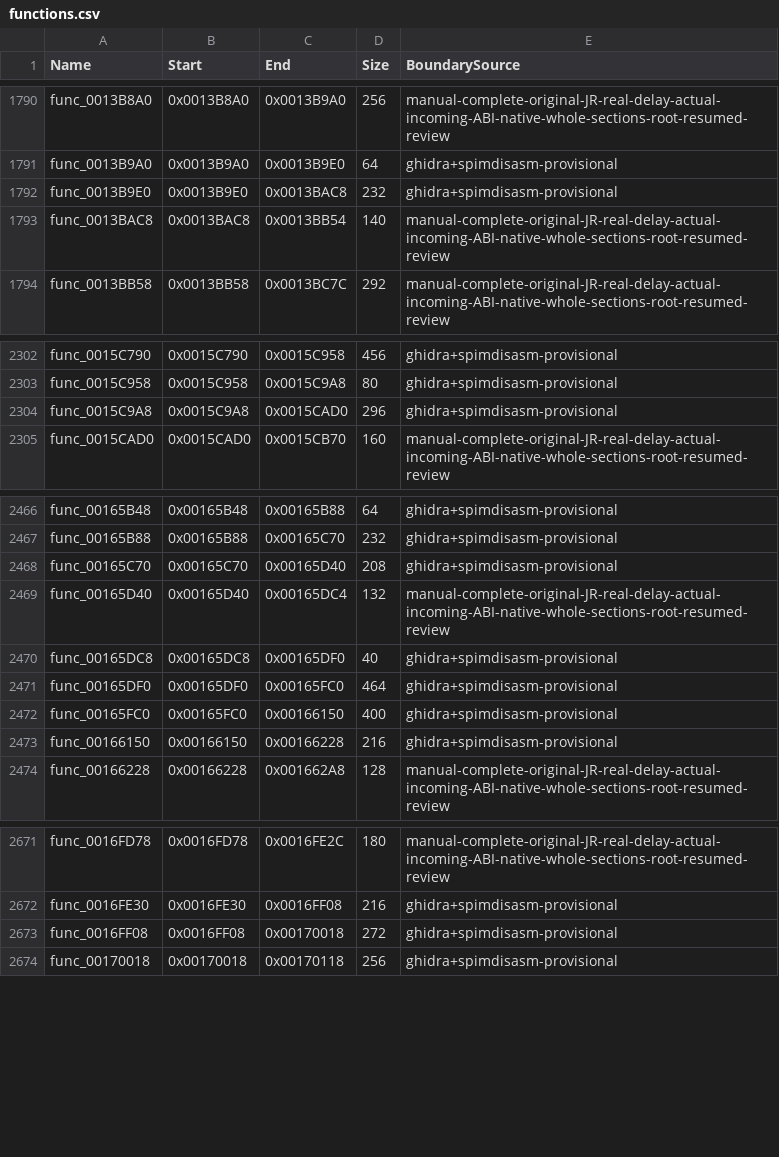
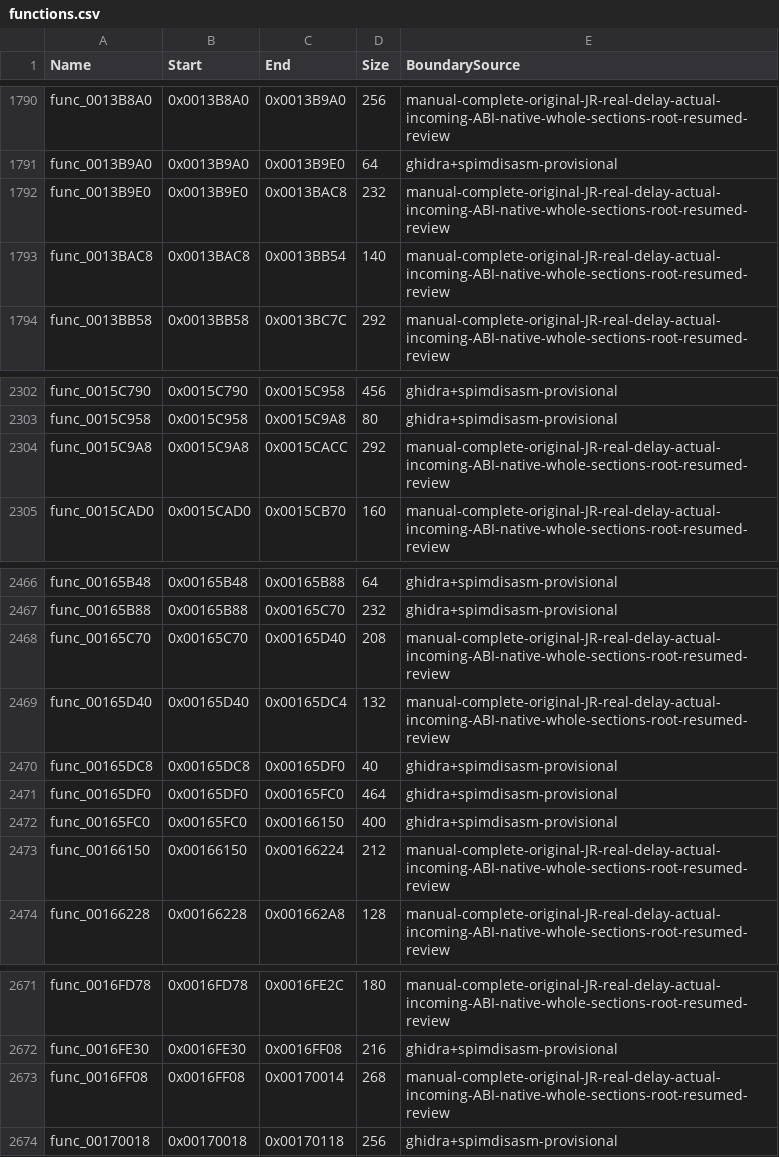
Before and after one commit to NaGaa95/sly3-decomp, a CSV file: config/functions.csv, drawn as a sheet; only a part is shown, gaps mark what is left out.

Commit message:
Recover matching sorted insert, filter accept, request prune and schedule node engine functions

```diff
--- a/config/functions.csv
+++ b/config/functions.csv
@@ -1791,3 +1791,3 @@ func_0013B8A0,0x0013B8A0,0x0013B9A0,256,manual-complete-original-JR-real-delay-a
 func_0013B9A0,0x0013B9A0,0x0013B9E0,64,ghidra+spimdisasm-provisional
-func_0013B9E0,0x0013B9E0,0x0013BAC8,232,ghidra+spimdisasm-provisional
+func_0013B9E0,0x0013B9E0,0x0013BAC8,232,manual-complete-original-JR-real-delay-actual-incoming-ABI-native-whole-sections-root-resumed-review
 func_0013BAC8,0x0013BAC8,0x0013BB54,140,manual-complete-original-JR-real-delay-actual-incoming-ABI-native-whole-sections-root-resumed-review
@@ -2303,3 +2303,3 @@ func_0015C790,0x0015C790,0x0015C958,456,ghidra+spimdisasm-provisional
 func_0015C958,0x0015C958,0x0015C9A8,80,ghidra+spimdisasm-provisional
-func_0015C9A8,0x0015C9A8,0x0015CAD0,296,ghidra+spimdisasm-provisional
+func_0015C9A8,0x0015C9A8,0x0015CACC,292,manual-complete-original-JR-real-delay-actual-incoming-ABI-native-whole-sections-root-resumed-review
 func_0015CAD0,0x0015CAD0,0x0015CB70,160,manual-complete-original-JR-real-delay-actual-incoming-ABI-native-whole-sections-root-resumed-review
@@ -2467,3 +2467,3 @@ func_00165B48,0x00165B48,0x00165B88,64,ghidra+spimdisasm-provisional
 func_00165B88,0x00165B88,0x00165C70,232,ghidra+spimdisasm-provisional
-func_00165C70,0x00165C70,0x00165D40,208,ghidra+spimdisasm-provisional
+func_00165C70,0x00165C70,0x00165D40,208,manual-complete-original-JR-real-delay-actual-incoming-ABI-native-whole-sections-root-resumed-review
 func_00165D40,0x00165D40,0x00165DC4,132,manual-complete-original-JR-real-delay-actual-incoming-ABI-native-whole-sections-root-resumed-review
@@ -2472,3 +2472,3 @@ func_00165DF0,0x00165DF0,0x00165FC0,464,ghidra+spimdisasm-provisional
 func_00165FC0,0x00165FC0,0x00166150,400,ghidra+spimdisasm-provisional
-func_00166150,0x00166150,0x00166228,216,ghidra+spimdisasm-provisional
+func_00166150,0x00166150,0x00166224,212,manual-complete-original-JR-real-delay-actual-incoming-ABI-native-whole-sections-root-resumed-review
 func_00166228,0x00166228,0x001662A8,128,manual-complete-original-JR-real-delay-actual-incoming-ABI-native-whole-sections-root-resumed-review
@@ -2672,3 +2672,3 @@ func_0016FD78,0x0016FD78,0x0016FE2C,180,manual-complete-original-JR-real-delay-a
 func_0016FE30,0x0016FE30,0x0016FF08,216,ghidra+spimdisasm-provisional
-func_0016FF08,0x0016FF08,0x00170018,272,ghidra+spimdisasm-provisional
+func_0016FF08,0x0016FF08,0x00170014,268,manual-complete-original-JR-real-delay-actual-incoming-ABI-native-whole-sections-root-resumed-review
 func_00170018,0x00170018,0x00170118,256,ghidra+spimdisasm-provisional
```
Also changed, not shown: config/function_overrides.csv, config/matched.csv, 8 other files.
